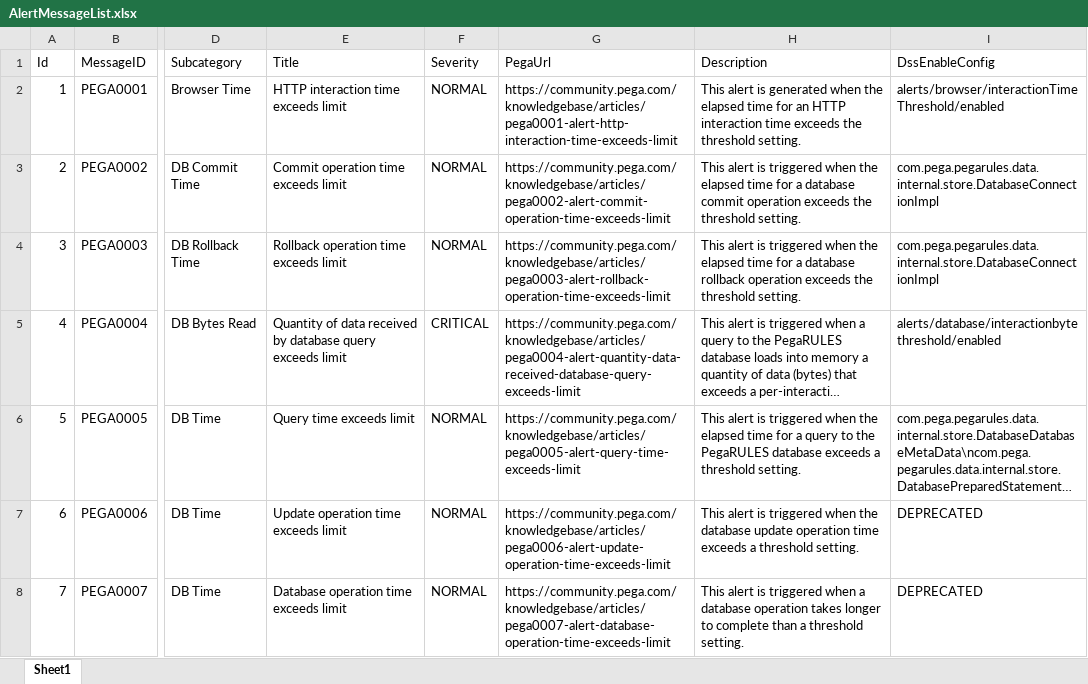
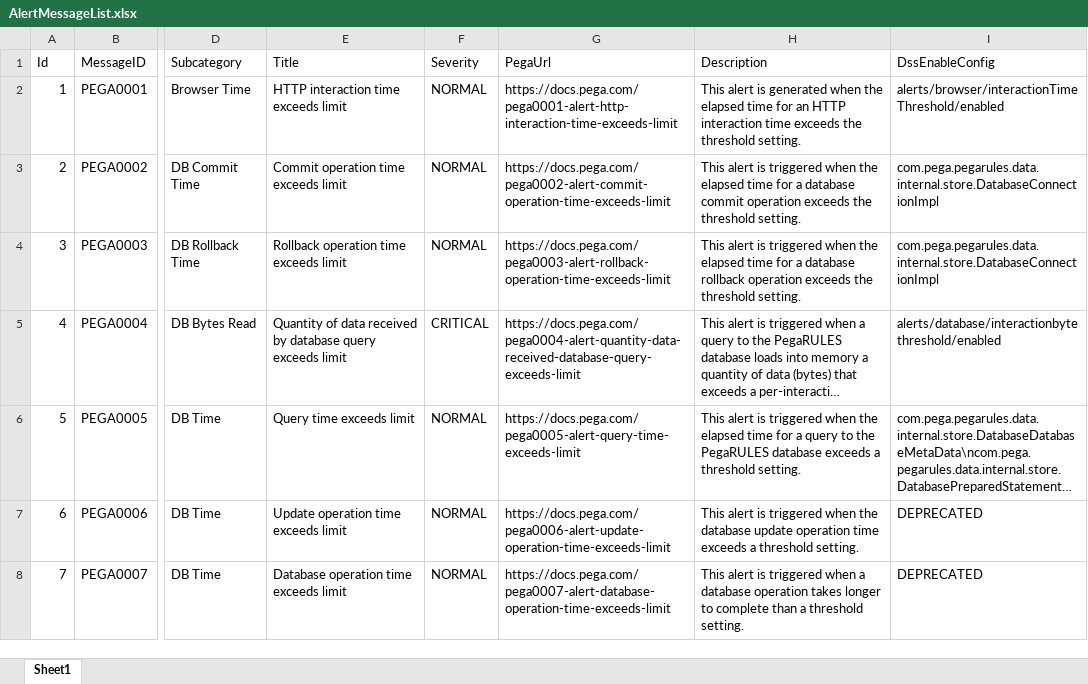
Before and after one commit to pegasystems/pega-logviewer, an Excel workbook: src/main/resources/AlertMessageList.xlsx, sheet Sheet1, drawn as a sheet; only a part is shown, gaps mark what is left out; long unchanged cells end in …; values as stored, in another font and other column widths than the file's, no borders; table styles not drawn; the diff covers the shown part only; the diff names each change by its address in the sheet, - before the commit and + after, or states it on an @@ line.

Commit message:
fixing issues from log4j library upgrade, added some more Alert patterns

```diff
--- a/src/main/resources/AlertMessageList.xlsx (sheet Sheet1)
+++ b/src/main/resources/AlertMessageList.xlsx (sheet Sheet1)
-G2 (PegaUrl): https://community.pega.com/knowledgebase/articles/pega0001-alert-http-interaction-time-exceeds-limit
+G2 (PegaUrl): https://docs.pega.com/pega0001-alert-http-interaction-time-exceeds-limit
-G3 (PegaUrl): https://community.pega.com/knowledgebase/articles/pega0002-alert-commit-operation-time-exceeds-limit
+G3 (PegaUrl): https://docs.pega.com/pega0002-alert-commit-operation-time-exceeds-limit
-G4 (PegaUrl): https://community.pega.com/knowledgebase/articles/pega0003-alert-rollback-operation-time-exceeds-limit
+G4 (PegaUrl): https://docs.pega.com/pega0003-alert-rollback-operation-time-exceeds-limit
-G5 (PegaUrl): https://community.pega.com/knowledgebase/articles/pega0004-alert-quantity-data-received-database-query-exceeds-limit
+G5 (PegaUrl): https://docs.pega.com/pega0004-alert-quantity-data-received-database-query-exceeds-limit
-G6 (PegaUrl): https://community.pega.com/knowledgebase/articles/pega0005-alert-query-time-exceeds-limit
+G6 (PegaUrl): https://docs.pega.com/pega0005-alert-query-time-exceeds-limit
-G7 (PegaUrl): https://community.pega.com/knowledgebase/articles/pega0006-alert-update-operation-time-exceeds-limit
+G7 (PegaUrl): https://docs.pega.com/pega0006-alert-update-operation-time-exceeds-limit
-G8 (PegaUrl): https://community.pega.com/knowledgebase/articles/pega0007-alert-database-operation-time-exceeds-limit
+G8 (PegaUrl): https://docs.pega.com/pega0007-alert-database-operation-time-exceeds-limit
```
Also changed, not shown: 15 added rows and 235 edited cells elsewhere in this sheet, 41 other files.
